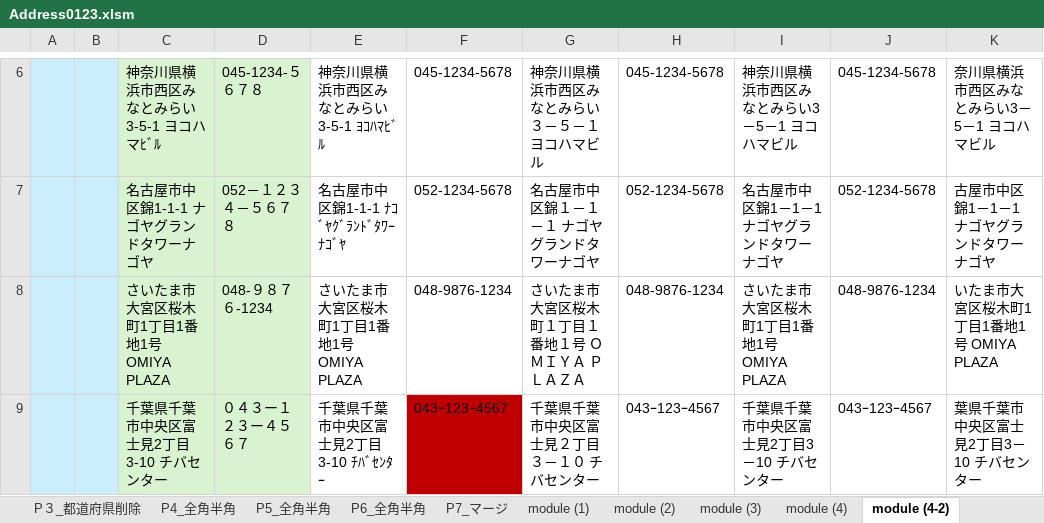
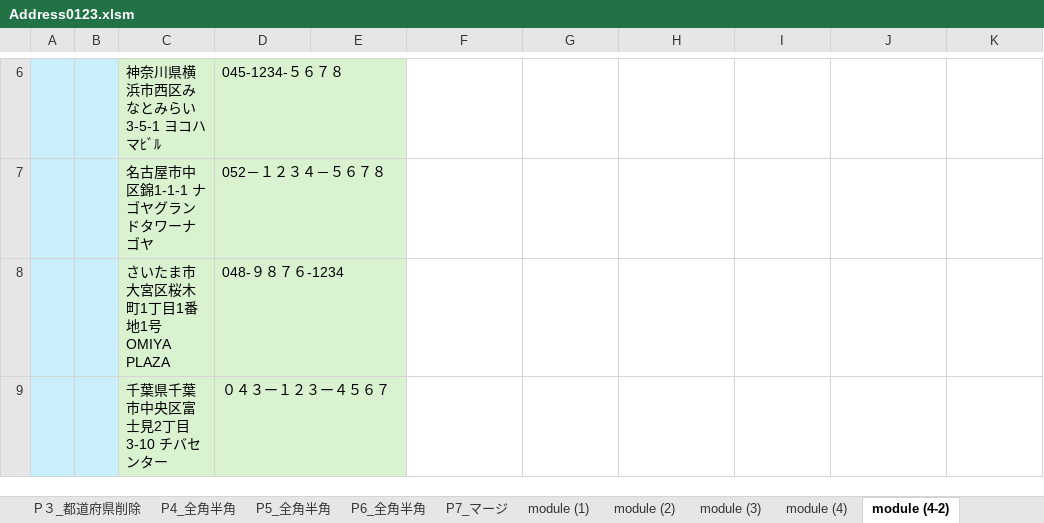
Before and after one commit to tugrope/250120_YouTube, an Excel workbook: Address0123.xlsm, sheet module (4-2), drawn as a sheet; only a part is shown, gaps mark what is left out; values as stored, in another font and other column widths than the file's, no borders; the diff covers the shown part only; the diff names each change by its address in the sheet, - before the commit and + after, or states it on an @@ line.

```diff
--- a/Address0123.xlsm (sheet module (4-2))
+++ b/Address0123.xlsm (sheet module (4-2))
-E6: 神奈川県横浜市西区みなとみらい3-5-1 ﾖｺﾊﾏﾋﾞﾙ
+E6: (empty)
-F6: 045-1234-5678
+F6: (empty)
-G6: 神奈川県横浜市西区みなとみらい３－５－１ ヨコハマビル
+G6: (empty)
-H6: 045-1234-5678
+H6: (empty)
-I6: 神奈川県横浜市西区みなとみらい3－5－1 ヨコハマビル
+I6: (empty)
-J6: 045-1234-5678
+J6: (empty)
-K6: 奈川県横浜市西区みなとみらい3－5－1 ヨコハマビル
+K6: (empty)
-E7: 名古屋市中区錦1-1-1 ﾅｺﾞﾔｸﾞﾗﾝﾄﾞﾀﾜｰﾅｺﾞﾔ
+E7: (empty)
-F7: 052-1234-5678
+F7: (empty)
-G7: 名古屋市中区錦１－１－１ ナゴヤグランドタワーナゴヤ
+G7: (empty)
-H7: 052-1234-5678
+H7: (empty)
-I7: 名古屋市中区錦1－1－1 ナゴヤグランドタワーナゴヤ
+I7: (empty)
-J7: 052-1234-5678
+J7: (empty)
-K7: 古屋市中区錦1－1－1 ナゴヤグランドタワーナゴヤ
+K7: (empty)
-E8: さいたま市大宮区桜木町1丁目1番地1号 OMIYA PLAZA
+E8: (empty)
-F8: 048-9876-1234
+F8: (empty)
-G8: さいたま市大宮区桜木町１丁目１番地１号 ＯＭＩＹＡ ＰＬＡＺＡ
+G8: (empty)
-H8: 048-9876-1234
+H8: (empty)
-I8: さいたま市大宮区桜木町1丁目1番地1号 OMIYA PLAZA
+I8: (empty)
-J8: 048-9876-1234
+J8: (empty)
-K8: いたま市大宮区桜木町1丁目1番地1号 OMIYA PLAZA
+K8: (empty)
-E9: 千葉県千葉市中央区富士見2丁目3-10 ﾁﾊﾞｾﾝﾀｰ
+E9: (empty)
-F9: 043ｰ123ｰ4567
+F9: (empty)
-F9 fill: #C00000
+F9 fill: none
-G9: 千葉県千葉市中央区富士見２丁目３－１０ チバセンター
+G9: (empty)
-H9: 043ｰ123ｰ4567
+H9: (empty)
-I9: 千葉県千葉市中央区富士見2丁目3－10 チバセンター
+I9: (empty)
-J9: 043ｰ123ｰ4567
+J9: (empty)
-K9: 葉県千葉市中央区富士見2丁目3－10 チバセンター
+K9: (empty)
```
Also changed, not shown: 42 edited cells and cell formats elsewhere in this sheet, 1 other file.
